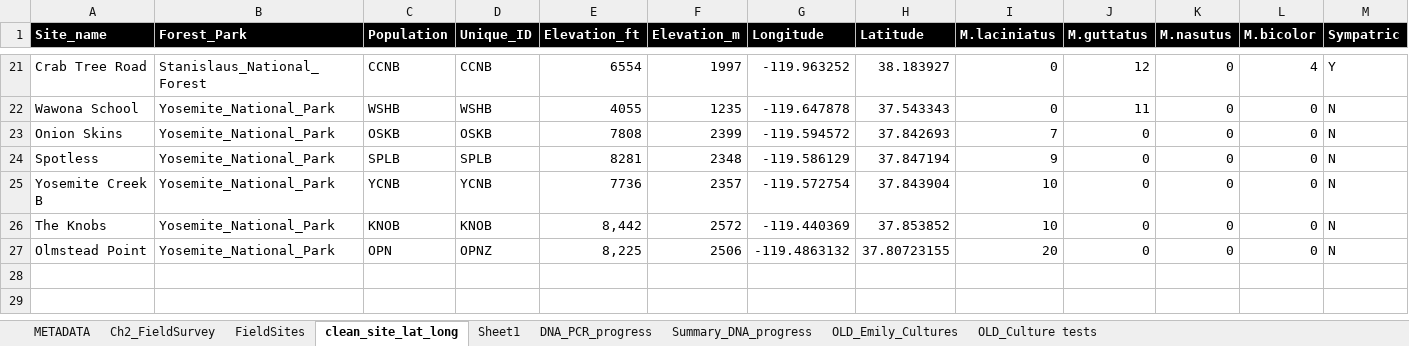
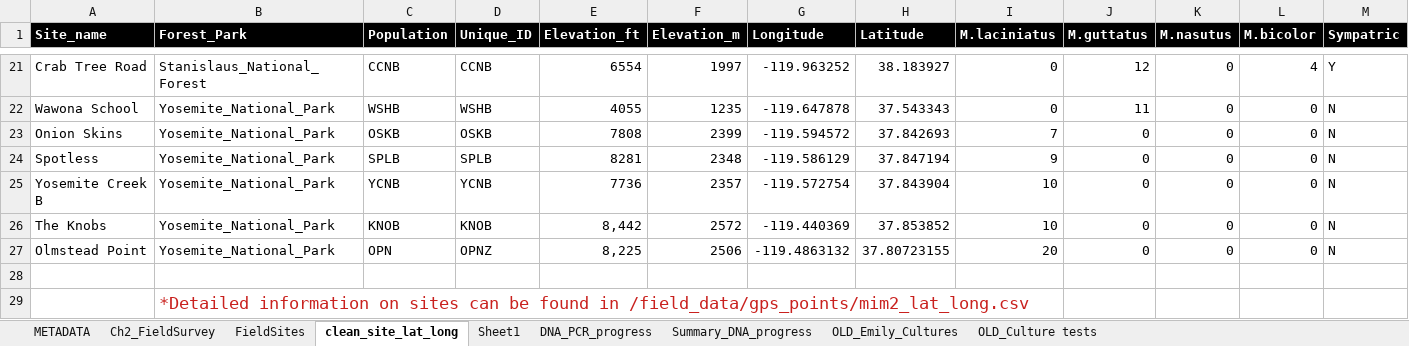
Before and after one commit to jibarozzo/endophytes_mimulus, an Excel workbook: field_data/Mimulus_CH2_Field_Survey.xlsx, sheet clean_site_lat_long, drawn as a sheet; only a part is shown, gaps mark what is left out; values as stored, in another font and other column widths than the file's, no borders; rows hold the shown columns only; the diff names each change by its address in the sheet, - before the commit and + after, or states it on an @@ line.

```diff
--- a/field_data/Mimulus_CH2_Field_Survey.xlsx (sheet clean_site_lat_long)
+++ b/field_data/Mimulus_CH2_Field_Survey.xlsx (sheet clean_site_lat_long)
+row 28: (empty)
+row 29:  | *Detailed information on sites can be found in /field_data/gps_points/mim2_lat_long.csv
```
Also changed, not shown: sheet METADATA, 6 other files.
